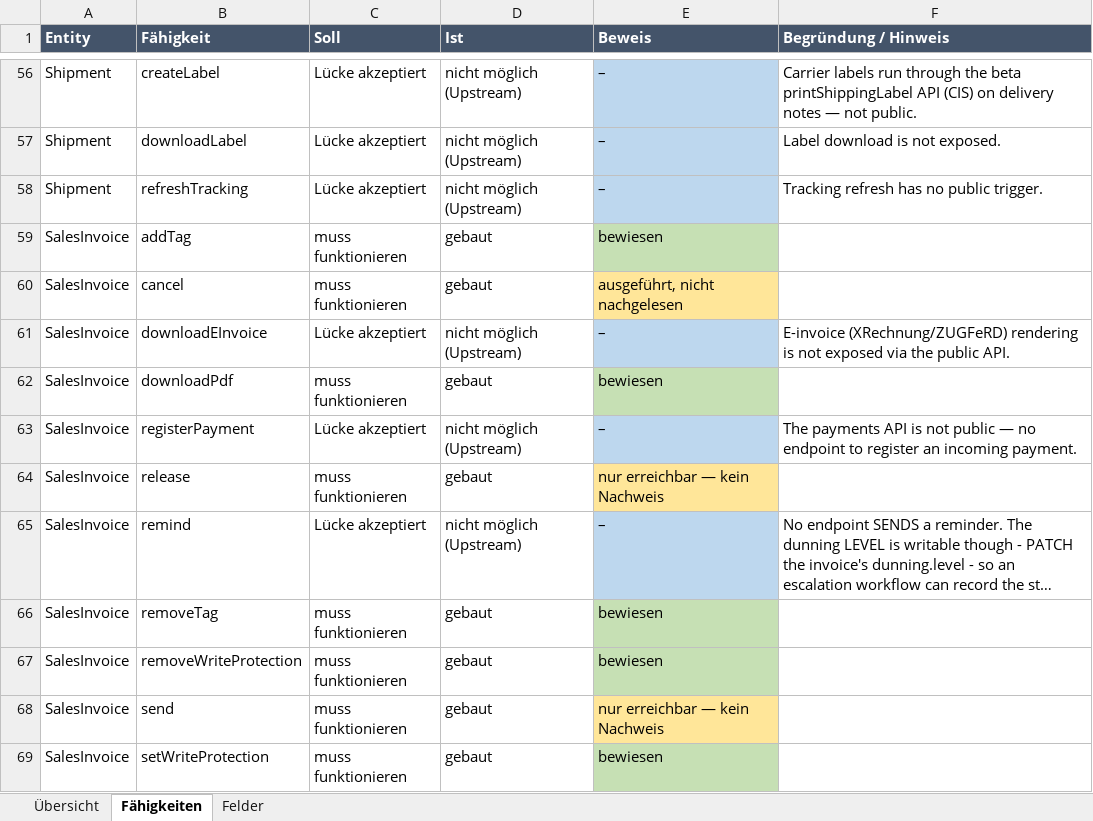
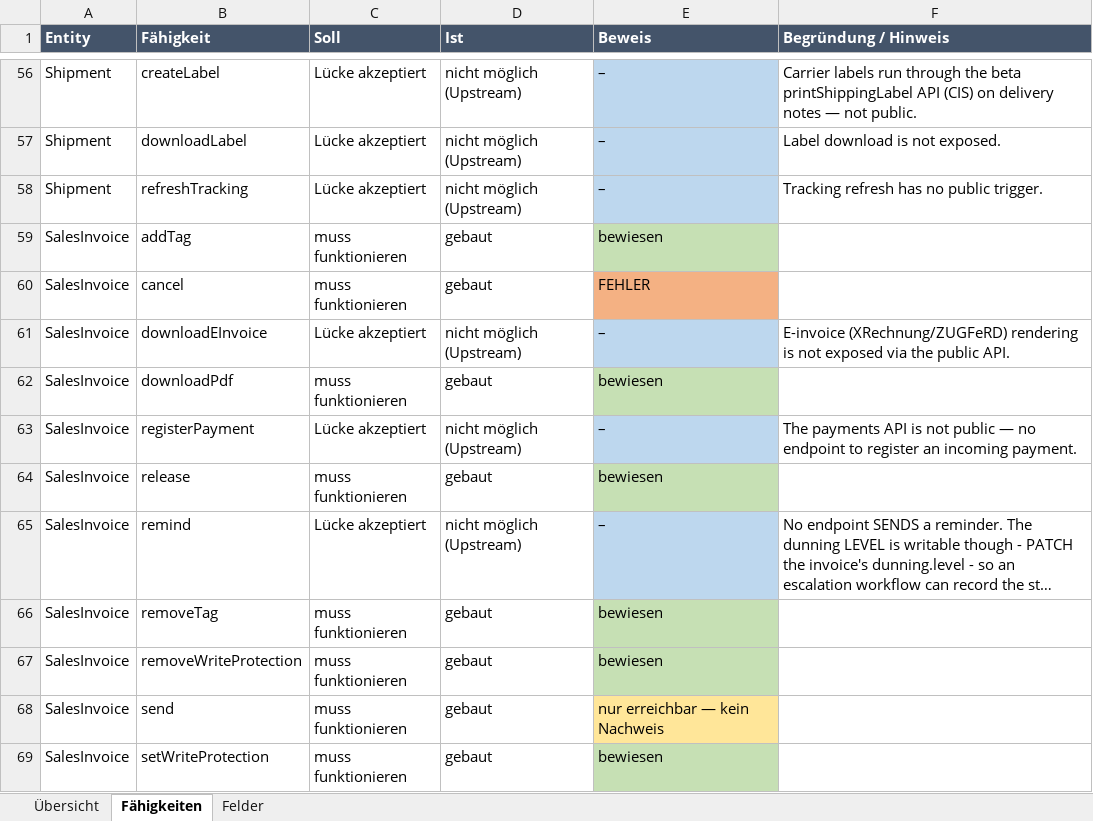
Before and after one commit to xentral/agent-cores, an Excel workbook: cores/agentos_neo_xentral/review.xlsx, sheet Fähigkeiten, drawn as a sheet; only a part is shown, gaps mark what is left out; long unchanged cells end in …; values as stored, in another font and other column widths than the file's, no borders; the diff names each change by its address in the sheet, - before the commit and + after, or states it on an @@ line.

```diff
--- a/cores/agentos_neo_xentral/review.xlsx (sheet Fähigkeiten)
+++ b/cores/agentos_neo_xentral/review.xlsx (sheet Fähigkeiten)
-E60 (Beweis): ausgeführt, nicht nachgelesen
+E60 (Beweis): FEHLER
-E60 fill: #FFE699
+E60 fill: #F4B183
-E64 (Beweis): nur erreichbar — kein Nachweis
+E64 (Beweis): bewiesen
-E64 fill: #FFE699
+E64 fill: #C6E0B4
```
Also changed, not shown: sheet Übersicht, cores/agentos_neo_xentral/verified.xlsx, 5 other files.
